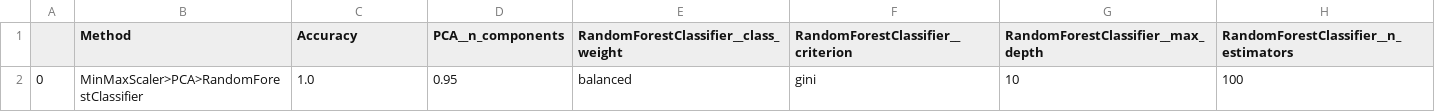
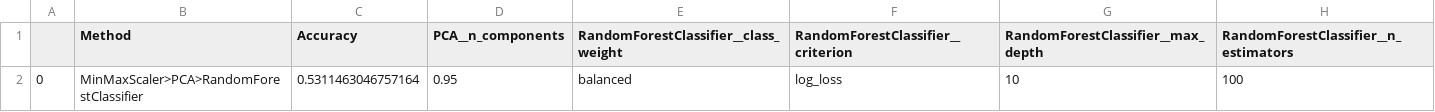
Before and after one commit to MinhPhuc1510/LengthOfStayPredictor, a CSV file: length_of_stay_prediction/tabular_tuned_results.csv, drawn as a sheet.

```diff
--- a/length_of_stay_prediction/tabular_tuned_results.csv
+++ b/length_of_stay_prediction/tabular_tuned_results.csv
@@ -1,2 +1,2 @@
 ;Method;Accuracy;PCA__n_components;RandomForestClassifier__class_weight;RandomForestClassifier__criterion;RandomForestClassifier__max_depth;RandomForestClassifier__n_estimators
-0;MinMaxScaler>PCA>RandomForestClassifier;1.0;0.95;balanced;gini;10;100
+0;MinMaxScaler>PCA>RandomForestClassifier;0.5311463046757164;0.95;balanced;log_loss;10;100
```
Also changed, not shown: 1 other file.
